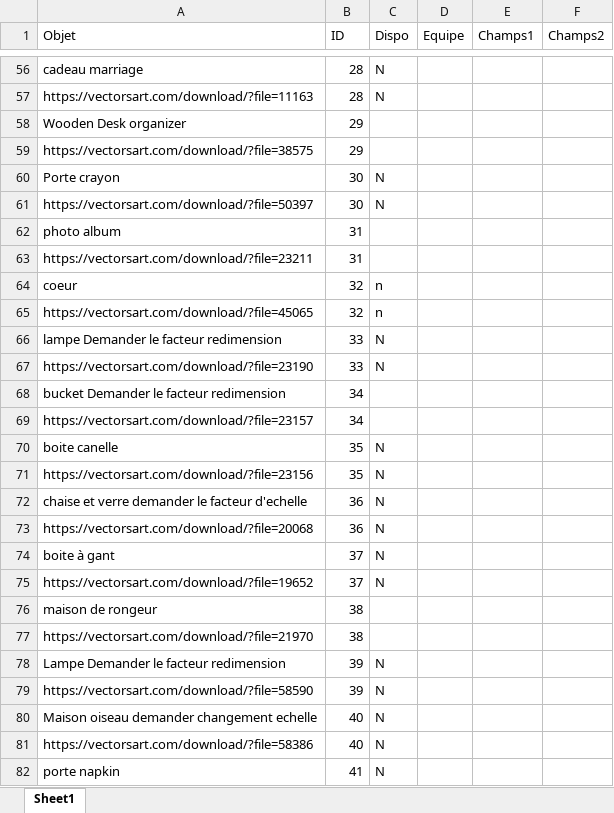
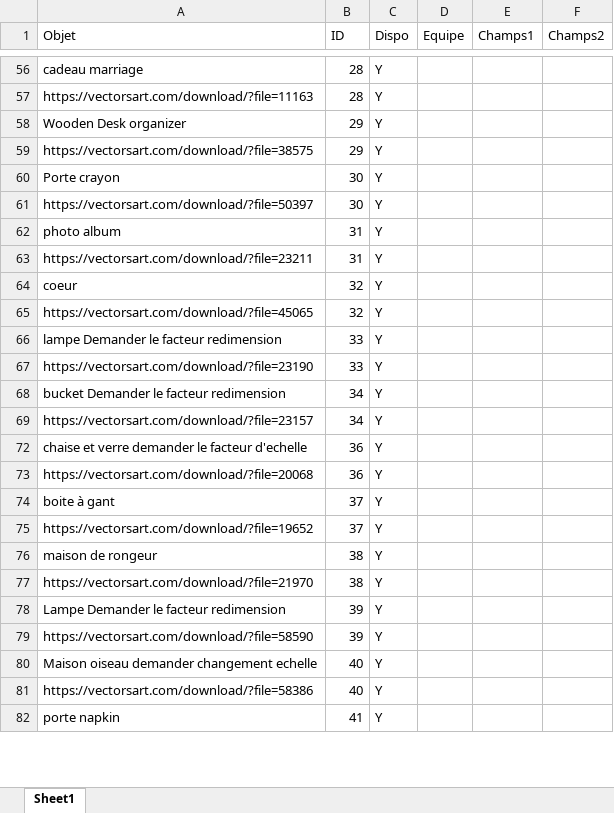
Before and after one commit to richard-phat-the-nguyen/-IND2107---Proc-d-s-de-formage-et-d-assemblage, an Excel workbook: Laboratoire Laser/Liste.xlsx, sheet Sheet1, drawn as a sheet; only a part is shown, gaps mark what is left out; values as stored, in another font and other column widths than the file's, no cell formats; table styles not drawn; the diff covers the shown part only; the diff names each change by its address in the sheet, - before the commit and + after, or states it on an @@ line.

```diff
--- a/Laboratoire Laser/Liste.xlsx (sheet Sheet1)
+++ b/Laboratoire Laser/Liste.xlsx (sheet Sheet1)
-C56:C57 (Dispo): N
+C56:C57 (Dispo): Y
-C58:C59 (Dispo): (empty)
+C58:C59 (Dispo): Y
-C60:C61 (Dispo): N
+C60:C61 (Dispo): Y
-C62:C63 (Dispo): (empty)
+C62:C63 (Dispo): Y
-C64:C65 (Dispo): n
+C64:C65 (Dispo): Y
-C66:C67 (Dispo): N
+C66:C67 (Dispo): Y
-C68:C69 (Dispo): (empty)
+C68:C69 (Dispo): Y
-row 70: boite canelle | 35 | N
-row 71: https://vectorsart.com/download/?file=23156 | 35 | N
-C72:C75 (Dispo): N
+C72:C75 (Dispo): Y
-C76:C77 (Dispo): (empty)
+C76:C77 (Dispo): Y
-C78:C82 (Dispo): N
+C78:C82 (Dispo): Y
```
Also changed, not shown: 4 removed rows and 57 edited cells elsewhere in this sheet, cell formats, hidden cells, 9 other files.
